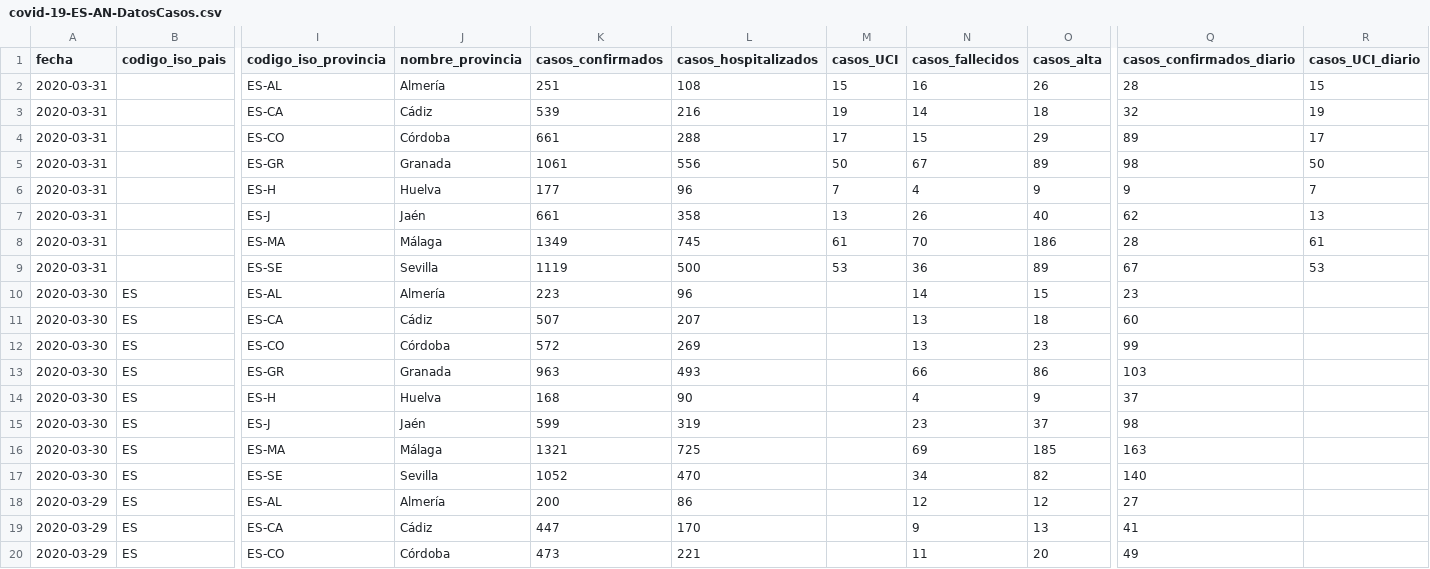
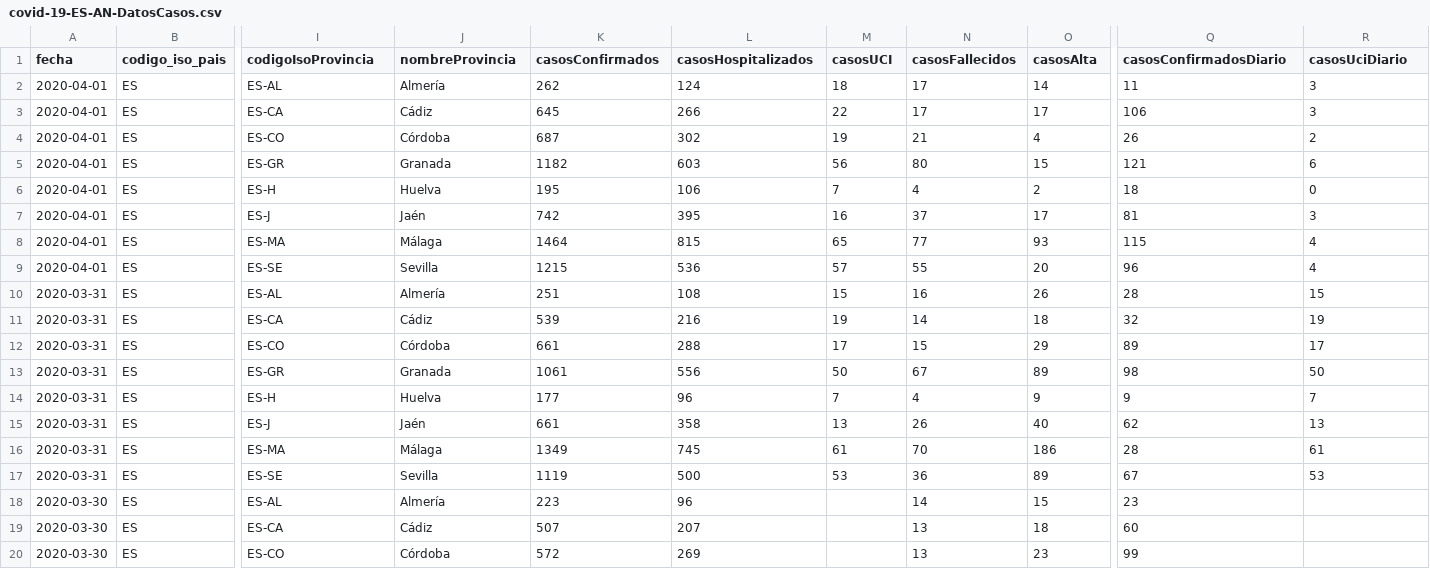
Before and after one commit to Secuoyas-Experience/covid-19-es, a CSV file: datos-comunidades-csv/covid-19-ES-AN-DatosCasos.csv, drawn as a sheet; only a part is shown, gaps mark what is left out; the shorter side is filled out with more unchanged rows; addresses are those after the commit; rows hold the shown columns only; the diff covers the shown part only; the diff names each change by its address in the sheet, - before the commit and + after, or states it on an @@ line.

Commit message:
daily data update mscbs.gob.es - auto

```diff
--- a/datos-comunidades-csv/covid-19-ES-AN-DatosCasos.csv
+++ b/datos-comunidades-csv/covid-19-ES-AN-DatosCasos.csv
-I1: codigo_iso_provincia
+I1: codigoIsoProvincia
-J1: nombre_provincia
+J1: nombreProvincia
-K1: casos_confirmados
+K1: casosConfirmados
-L1: casos_hospitalizados
+L1: casosHospitalizados
-M1: casos_UCI
+M1: casosUCI
-N1: casos_fallecidos
+N1: casosFallecidos
-O1: casos_alta
+O1: casosAlta
-Q1: casos_confirmados_diario
+Q1: casosConfirmadosDiario
-R1: casos_UCI_diario
+R1: casosUciDiario
+row 2: 2020-04-01 | ES | ES-AL | Almería | 262 | 124 | 18 | 17 | 14 | 11 | 3
+row 3: 2020-04-01 | ES | ES-CA | Cádiz | 645 | 266 | 22 | 17 | 17 | 106 | 3
+row 4: 2020-04-01 | ES | ES-CO | Córdoba | 687 | 302 | 19 | 21 | 4 | 26 | 2
+row 5: 2020-04-01 | ES | ES-GR | Granada | 1182 | 603 | 56 | 80 | 15 | 121 | 6
+row 6: 2020-04-01 | ES | ES-H | Huelva | 195 | 106 | 7 | 4 | 2 | 18 | 0
+row 7: 2020-04-01 | ES | ES-J | Jaén | 742 | 395 | 16 | 37 | 17 | 81 | 3
+row 8: 2020-04-01 | ES | ES-MA | Málaga | 1464 | 815 | 65 | 77 | 93 | 115 | 4
+row 9: 2020-04-01 | ES | ES-SE | Sevilla | 1215 | 536 | 57 | 55 | 20 | 96 | 4
-B10:B17 (codigo_iso_pais): (empty)
+B10:B17 (codigo_iso_pais): ES
```
Also changed, not shown: 2 edited cells elsewhere in this file, datos-comunidades-csv/covid-19-ES-CL-DatosCasos.csv, 2 other files.
